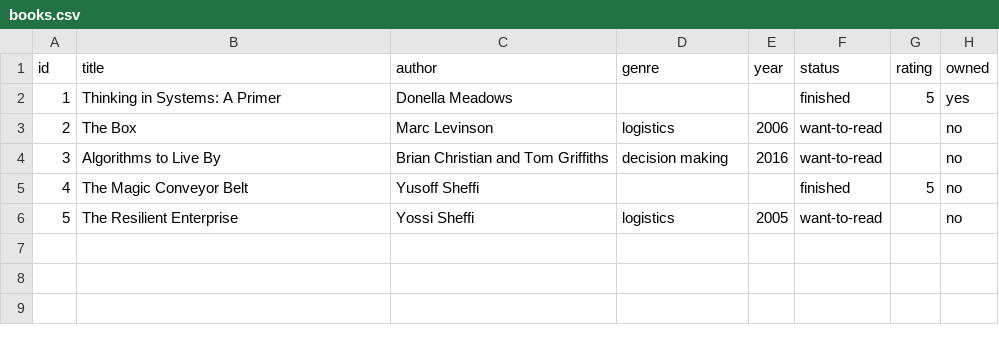
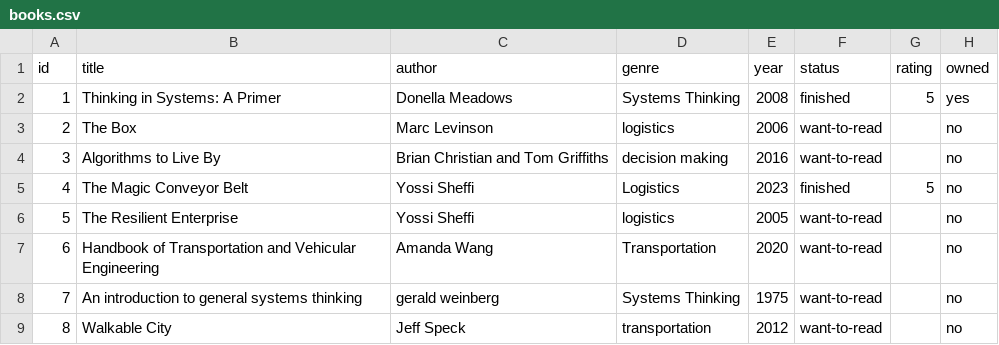
Before and after one commit to limyushengalexander/Alex_Personal_Book_Manager, a CSV file: book-manager/data/books.csv, drawn as a sheet.

Commit message:
Update book details and expand saved library

```diff
--- a/book-manager/data/books.csv
+++ b/book-manager/data/books.csv
@@ -1,6 +1,9 @@
 id,title,author,genre,year,status,rating,owned
-1,Thinking in Systems: A Primer,Donella Meadows,,,finished,5,yes
+1,Thinking in Systems: A Primer,Donella Meadows,Systems Thinking,2008,finished,5,yes
 2,The Box,Marc Levinson,logistics,2006,want-to-read,,no
 3,Algorithms to Live By,Brian Christian and Tom Griffiths,decision making,2016,want-to-read,,no
-4,The Magic Conveyor Belt,Yusoff Sheffi,,,finished,5,no
+4,The Magic Conveyor Belt,Yossi Sheffi,Logistics,2023,finished,5,no
 5,The Resilient Enterprise,Yossi Sheffi,logistics,2005,want-to-read,,no
+6,Handbook of Transportation and Vehicular Engineering,Amanda Wang,Transportation,2020,want-to-read,,no
+7,An introduction to general systems thinking,gerald weinberg,Systems Thinking,1975,want-to-read,,no
+8,Walkable City,Jeff Speck,transportation,2012,want-to-read,,no
```
